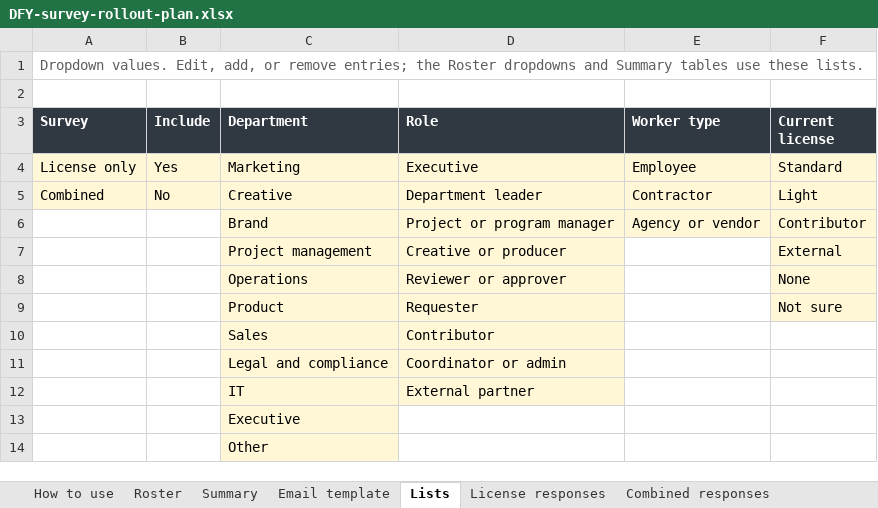
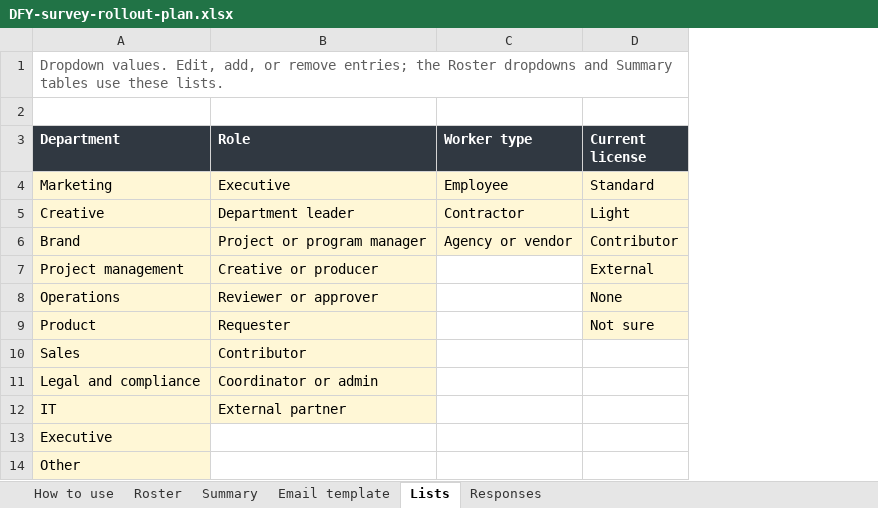
Before and after one commit to judgedice/dfyapps, an Excel workbook: docs/DFY-survey-rollout-plan.xlsx, sheet Lists, drawn as a sheet; values as stored, in another font and other column widths than the file's, no borders; removed rows and columns are numbered as before the commit, all else as after; the diff names each change by its address in the sheet, - before the commit and + after, or states it on an @@ line.

```diff
--- a/docs/DFY-survey-rollout-plan.xlsx (sheet Lists)
+++ b/docs/DFY-survey-rollout-plan.xlsx (sheet Lists)
-sheet tab: License responses
+sheet tab: Responses
-sheet tab: Combined responses
-column A (Survey), row 1: Dropdown values. Edit, add, or remove entries; the Roster dropdowns and Summary tables use these lists.; rows 4-5: License only | Combined
-column B (Include), rows 4-5: Yes | No
-A1 (Department): (empty)
+A1 (Department): Dropdown values. Edit, add, or remove entries; the Roster dropdowns and Summary tables use these lists.
```
Also changed, not shown: sheet Responses, sheet How to use, sheet Roster, sheet Email template, sheet Summary, formulas that keep their value.
